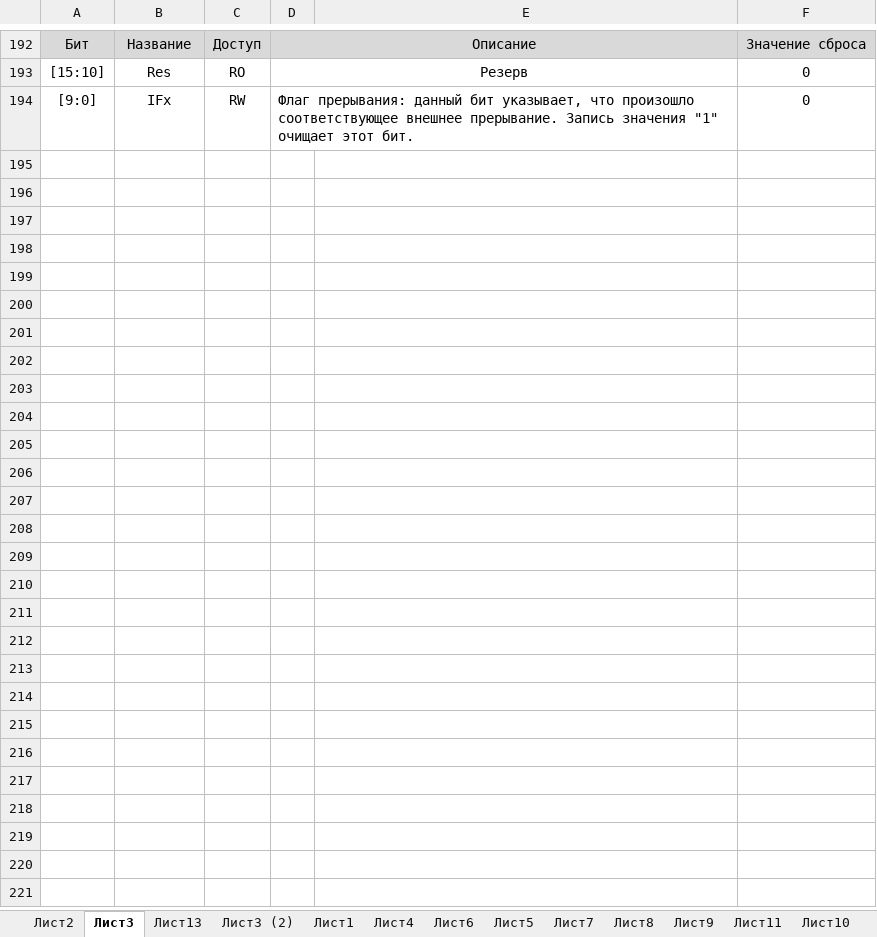
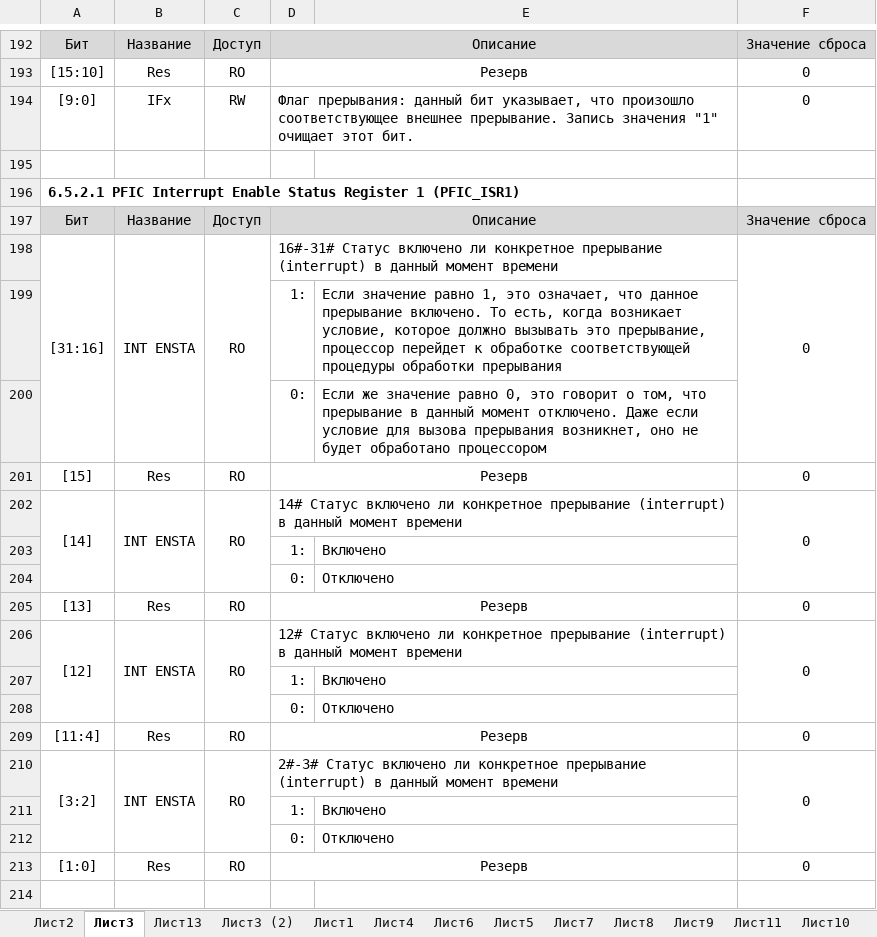
Before and after one commit to xWinIcex/CH32V003-RUS, an Excel workbook: Книга2.xlsx, sheet Лист3, drawn as a sheet; only a part is shown, gaps mark what is left out; values as stored, in another font and other column widths than the file's, no borders; the diff covers the shown part only; the diff names each change by its address in the sheet, - before the commit and + after, or states it on an @@ line.

```diff
--- a/Книга2.xlsx (sheet Лист3)
+++ b/Книга2.xlsx (sheet Лист3)
+row 195: (empty)
+row 196: 6.5.2.1 PFIC Interrupt Enable Status Register 1 (PFIC_ISR1)
+row 197: Бит | Название | Доступ | Описание |  | Значение сброса
+row 198: [31:16] | INT ENSTA | RO | 16#-31# Статус включено ли конкретное прерывание (interrupt) в данный момент времени |  | 0
+row 199:  |  |  | 1: | Если значение равно 1, это означает, что данное прерывание включено. То есть, когда возникает условие, которое должно вызывать это прерывание, процессор перейдет к обработке соответствующей процедуры обработки прерывания
+row 200:  |  |  | 0: | Если же значение равно 0, это говорит о том, что прерывание в данный момент отключено. Даже если условие для вызова прерывания возникнет, оно не будет обработано процессором
+row 201: [15] | Res | RO | Резерв |  | 0
+row 202: [14] | INT ENSTA | RO | 14# Статус включено ли конкретное прерывание (interrupt) в данный момент времени |  | 0
+row 203:  |  |  | 1: | Включено
+row 204:  |  |  | 0: | Отключено
+row 205: [13] | Res | RO | Резерв |  | 0
+row 206: [12] | INT ENSTA | RO | 12# Статус включено ли конкретное прерывание (interrupt) в данный момент времени |  | 0
+row 207:  |  |  | 1: | Включено
+row 208:  |  |  | 0: | Отключено
+row 209: [11:4] | Res | RO | Резерв |  | 0
+row 210: [3:2] | INT ENSTA | RO | 2#-3# Статус включено ли конкретное прерывание (interrupt) в данный момент времени |  | 0
+row 211:  |  |  | 1: | Включено
+row 212:  |  |  | 0: | Отключено
+row 213: [1:0] | Res | RO | Резерв |  | 0
+row 214: (empty)
```
Also changed, not shown: 66 added rows elsewhere in this sheet, sheet Лист2, 1 other file.
